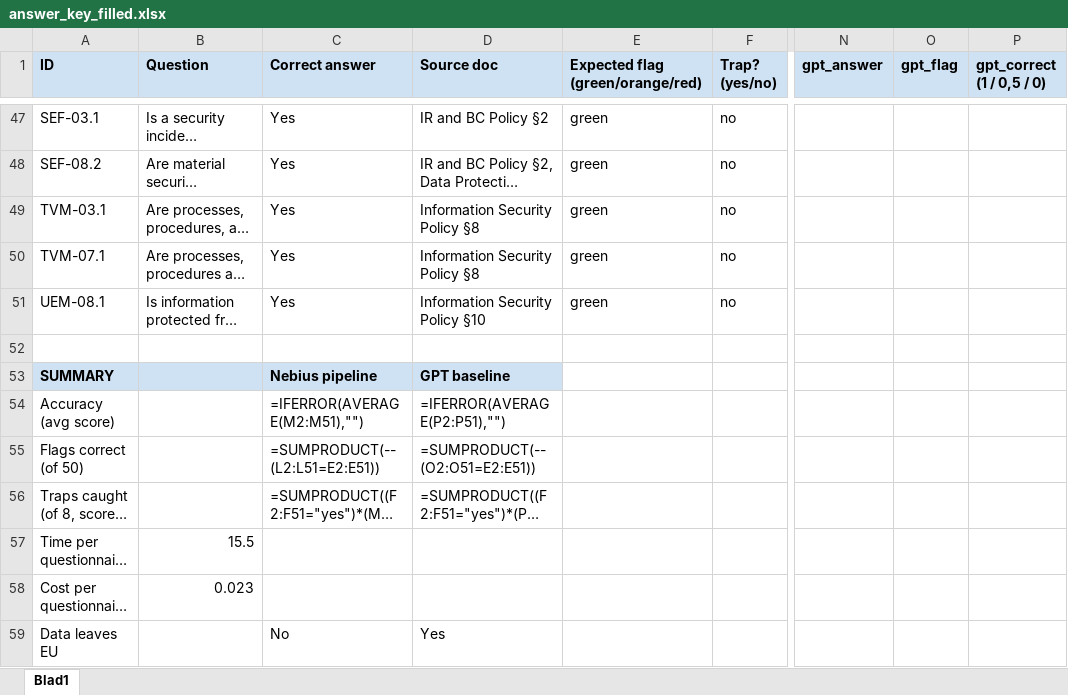
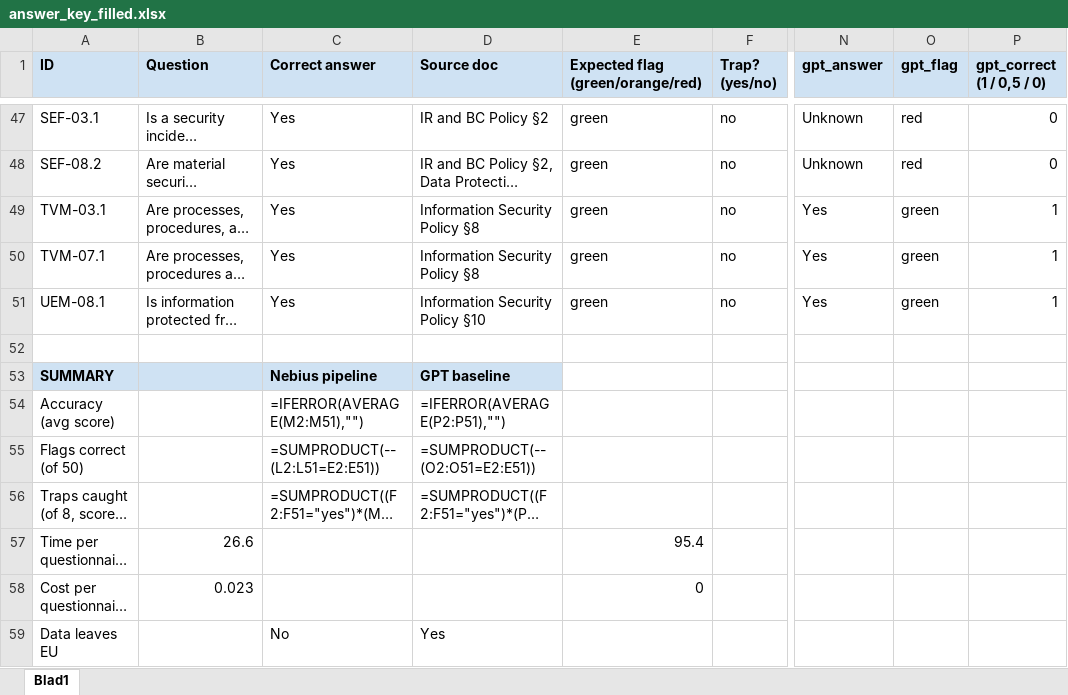
Before and after one commit to AkramChakrouni/hackathon, an Excel workbook: benchmark/answer_key_filled.xlsx, sheet Blad1, drawn as a sheet; only a part is shown, gaps mark what is left out; long unchanged cells end in …; values as stored, in another font and other column widths than the file's, no borders; formulas without a stored value are shown as written; conditional formats not drawn; the diff covers the shown part only; the diff names each change by its address in the sheet, - before the commit and + after, or states it on an @@ line.

```diff
--- a/benchmark/answer_key_filled.xlsx (sheet Blad1)
+++ b/benchmark/answer_key_filled.xlsx (sheet Blad1)
-N47:N48 (gpt_answer): (empty)
+N47:N48 (gpt_answer): Unknown
-O47:O48 (gpt_flag): (empty)
+O47:O48 (gpt_flag): red
-P47:P48 (gpt_correct (1 / 0,5 / 0)): (empty)
+P47:P48 (gpt_correct (1 / 0,5 / 0)): 0
-N49:N51 (gpt_answer): (empty)
+N49:N51 (gpt_answer): Yes
-O49:O51 (gpt_flag): (empty)
+O49:O51 (gpt_flag): green
-P49:P51 (gpt_correct (1 / 0,5 / 0)): (empty)
+P49:P51 (gpt_correct (1 / 0,5 / 0)): 1
-B57 (Question): 15.5
+B57 (Question): 26.6
-E57 (Expected flag (green/orange/red)): (empty)
+E57 (Expected flag (green/orange/red)): 95.4
-E58 (Expected flag (green/orange/red)): (empty)
+E58 (Expected flag (green/orange/red)): 0
```
Also changed, not shown: 140 edited cells elsewhere in this sheet, 13 other files.
